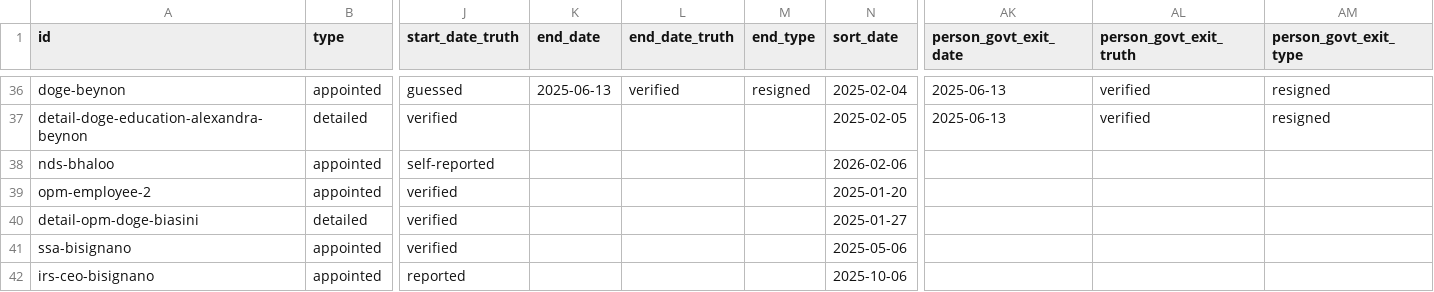
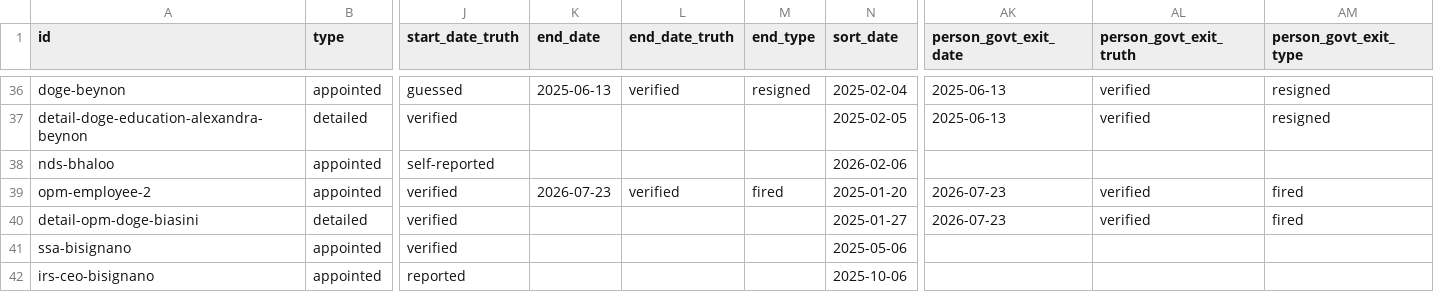
Before and after one commit to harrisj/doge_track, a CSV file: src/csv/positions.csv, drawn as a sheet; only a part is shown, gaps mark what is left out; the diff names each change by its address in the sheet, - before the commit and + after, or states it on an @@ line.

```diff
--- a/src/csv/positions.csv
+++ b/src/csv/positions.csv
-K39 (end_date): (empty)
+K39 (end_date): 2026-07-23
-L39 (end_date_truth): (empty)
+L39 (end_date_truth): verified
-M39 (end_type): (empty)
+M39 (end_type): fired
-AK39:AK40 (person_govt_exit_date): (empty)
+AK39:AK40 (person_govt_exit_date): 2026-07-23
-AL39:AL40 (person_govt_exit_truth): (empty)
+AL39:AL40 (person_govt_exit_truth): verified
-AM39:AM40 (person_govt_exit_type): (empty)
+AM39:AM40 (person_govt_exit_type): fired
```
Also changed, not shown: src/csv/people.csv, 3 other files.
